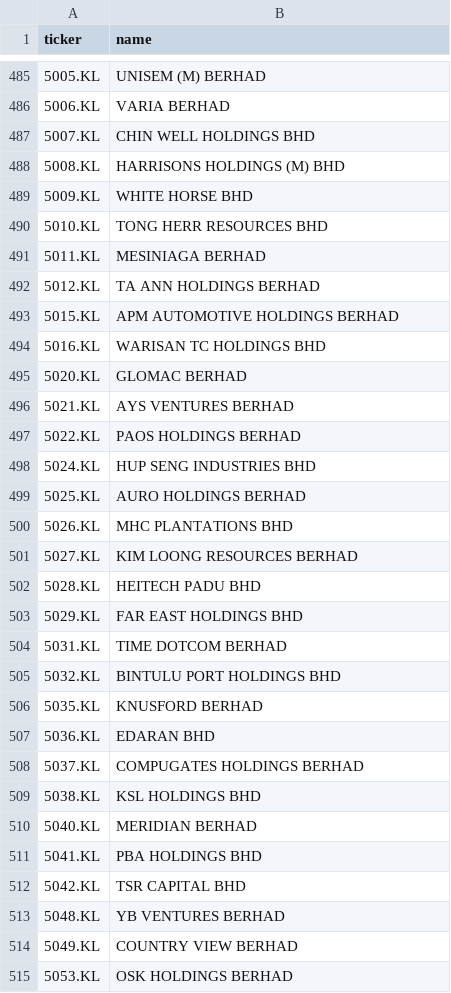
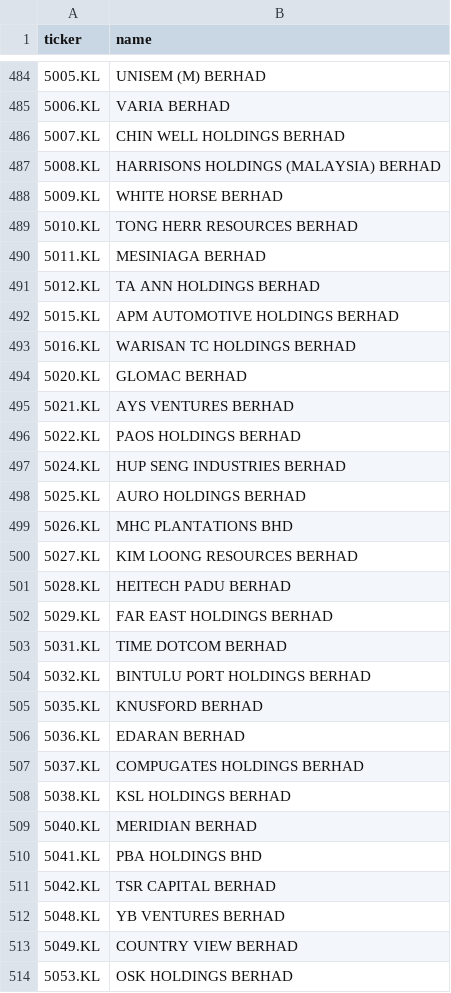
Before and after one commit to yankhaing-cmyk/BursaAgenticAI, a CSV file: tickers.csv, drawn as a sheet; only a part is shown, gaps mark what is left out; the diff covers the shown part only.

```diff
--- a/tickers.csv
+++ b/tickers.csv
@@ -486,6 +485,6 @@ ticker,name
 5006.KL,VARIA BERHAD
-5007.KL,CHIN WELL HOLDINGS BHD
-5008.KL,HARRISONS HOLDINGS (M) BHD
-5009.KL,WHITE HORSE BHD
-5010.KL,TONG HERR RESOURCES BHD
+5007.KL,CHIN WELL HOLDINGS BERHAD
+5008.KL,HARRISONS HOLDINGS (MALAYSIA) BERHAD
+5009.KL,WHITE HORSE BERHAD
+5010.KL,TONG HERR RESOURCES BERHAD
 5011.KL,MESINIAGA BERHAD
@@ -493,3 +492,3 @@ ticker,name
 5015.KL,APM AUTOMOTIVE HOLDINGS BERHAD
-5016.KL,WARISAN TC HOLDINGS BHD
+5016.KL,WARISAN TC HOLDINGS BERHAD
 5020.KL,GLOMAC BERHAD
@@ -497,3 +496,3 @@ ticker,name
 5022.KL,PAOS HOLDINGS BERHAD
-5024.KL,HUP SENG INDUSTRIES BHD
+5024.KL,HUP SENG INDUSTRIES BERHAD
 5025.KL,AURO HOLDINGS BERHAD
@@ -501,13 +500,13 @@ ticker,name
 5027.KL,KIM LOONG RESOURCES BERHAD
-5028.KL,HEITECH PADU BHD
-5029.KL,FAR EAST HOLDINGS BHD
+5028.KL,HEITECH PADU BERHAD
+5029.KL,FAR EAST HOLDINGS BERHAD
 5031.KL,TIME DOTCOM BERHAD
-5032.KL,BINTULU PORT HOLDINGS BHD
+5032.KL,BINTULU PORT HOLDINGS BERHAD
 5035.KL,KNUSFORD BERHAD
-5036.KL,EDARAN BHD
+5036.KL,EDARAN BERHAD
 5037.KL,COMPUGATES HOLDINGS BERHAD
-5038.KL,KSL HOLDINGS BHD
+5038.KL,KSL HOLDINGS BERHAD
 5040.KL,MERIDIAN BERHAD
 5041.KL,PBA HOLDINGS BHD
-5042.KL,TSR CAPITAL BHD
+5042.KL,TSR CAPITAL BERHAD
 5048.KL,YB VENTURES BERHAD
```
Also changed, not shown: 1 removed row and 126 edited cells elsewhere in this file.
